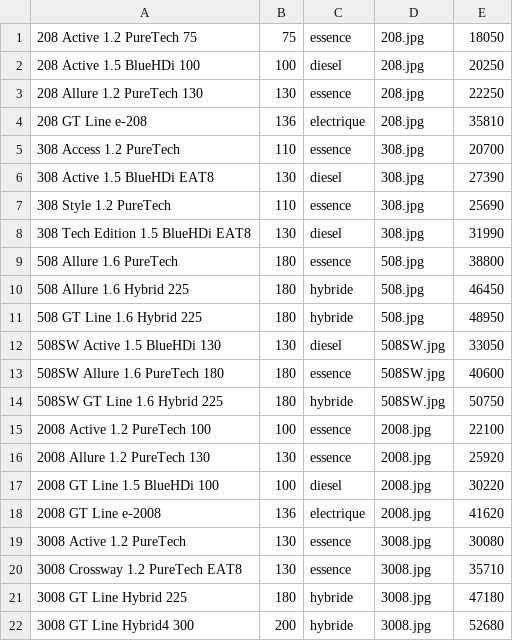
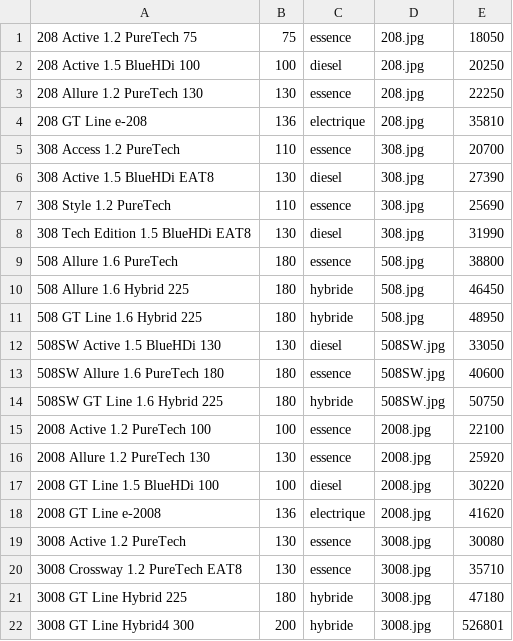
Before and after one commit to NathanEVRARD/Projet-Cpp-, a CSV file: FichiersCSV/Modeles.csv, drawn as a sheet.

```diff
--- a/FichiersCSV/Modeles.csv
+++ b/FichiersCSV/Modeles.csv
@@ -21,2 +21,2 @@
 3008 GT Line Hybrid 225;180;hybride;3008.jpg;47180
-3008 GT Line Hybrid4 300;200;hybride;3008.jpg;52680
+3008 GT Line Hybrid4 300;200;hybride;3008.jpg;526801
```
Also changed, not shown: 2 other files.
